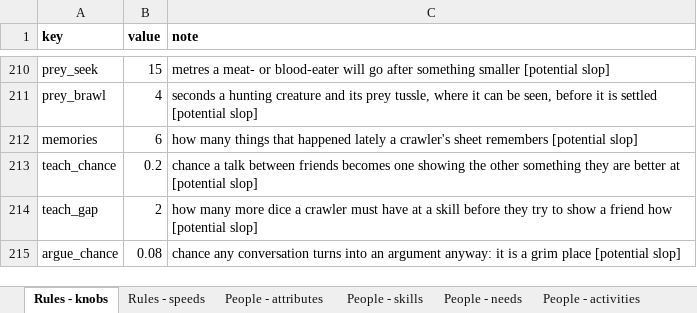
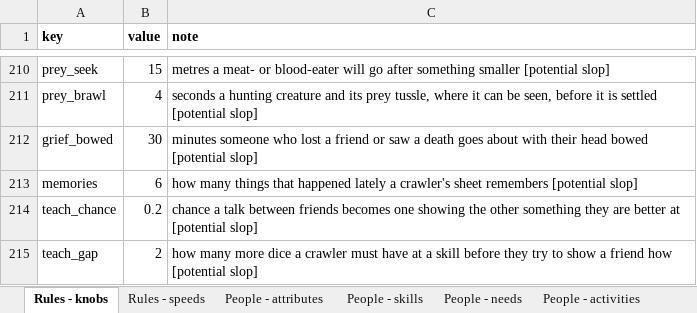
Before and after one commit to myrmecbruh/Project-Crawlers, an Excel workbook: crawlers.xlsx, sheet Rules - knobs, drawn as a sheet; only a part is shown, gaps mark what is left out; the shorter side is filled out with more unchanged rows; values as stored, in another font and other column widths than the file's, no borders; the diff names each change by its address in the sheet, - before the commit and + after, or states it on an @@ line.

```diff
--- a/crawlers.xlsx (sheet Rules - knobs)
+++ b/crawlers.xlsx (sheet Rules - knobs)
+row 212: grief_bowed | 30 | minutes someone who lost a friend or saw a death goes about with their head bowed [potential slop]
```
Also changed, not shown: 3 other files.
